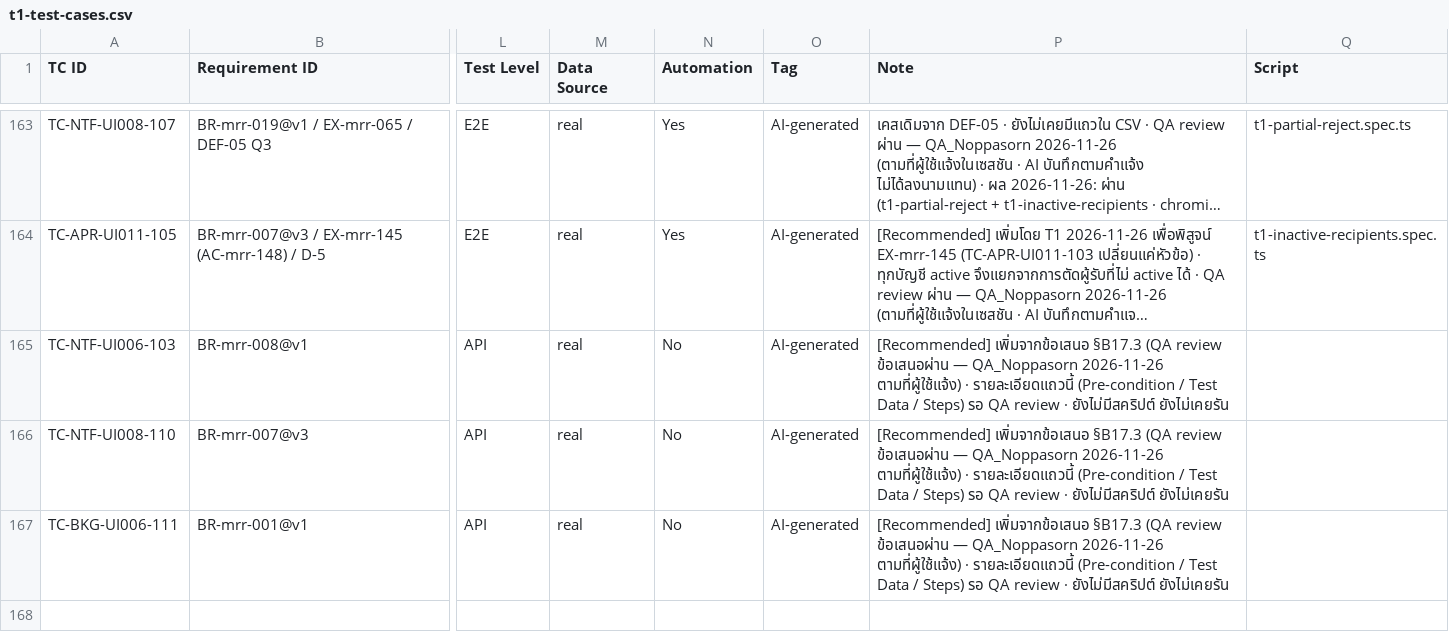
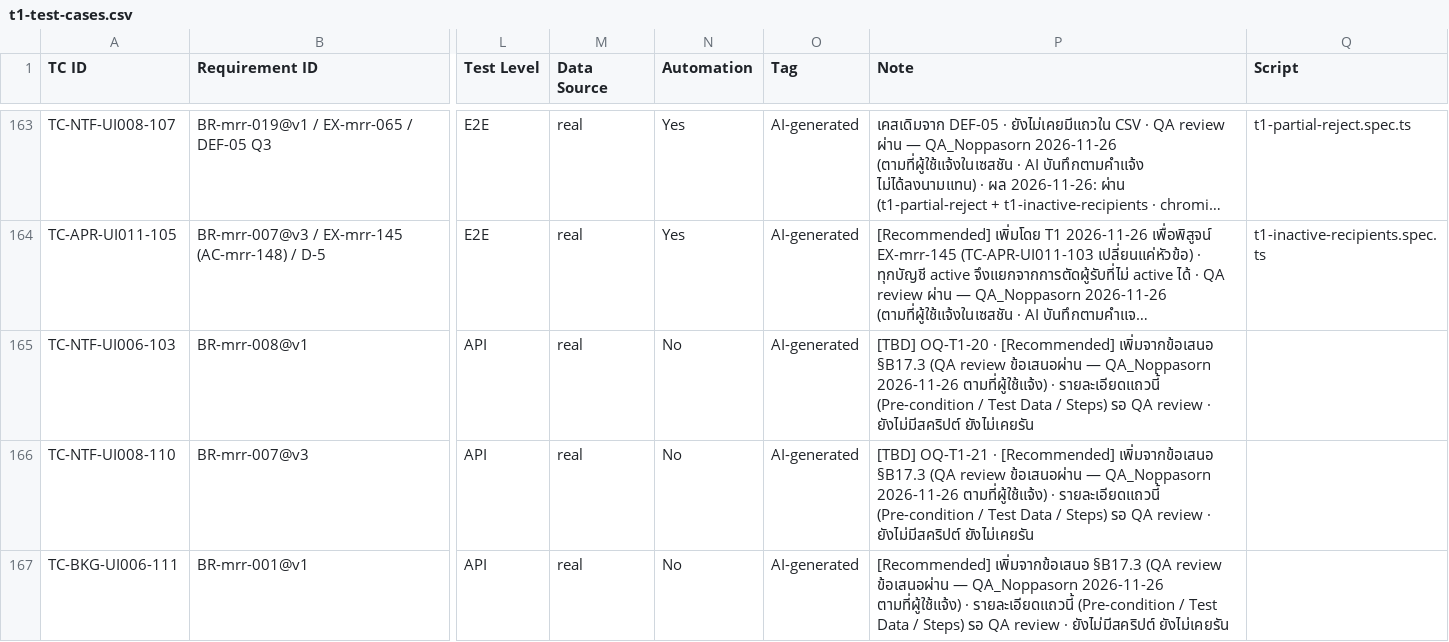
Before and after one commit to noppasorngtn-lab/meetingRoomTrain, a CSV file: docs/qa/t1-test-cases.csv, drawn as a sheet; only a part is shown, gaps mark what is left out; long unchanged cells end in …; the diff names each change by its address in the sheet, - before the commit and + after, or states it on an @@ line.

```diff
--- a/docs/qa/t1-test-cases.csv
+++ b/docs/qa/t1-test-cases.csv
-P165 (Note): [Recommended] เพิ่มจากข้อเสนอ…
+P165 (Note): [TBD] OQ-T1-20 · [Recommended] เพิ่มจากข้อเสนอ…
-P166 (Note): [Recommended] เพิ่มจากข้อเสนอ…
+P166 (Note): [TBD] OQ-T1-21 · [Recommended] เพิ่มจากข้อเสนอ…
```
Also changed, not shown: 3 other files.
